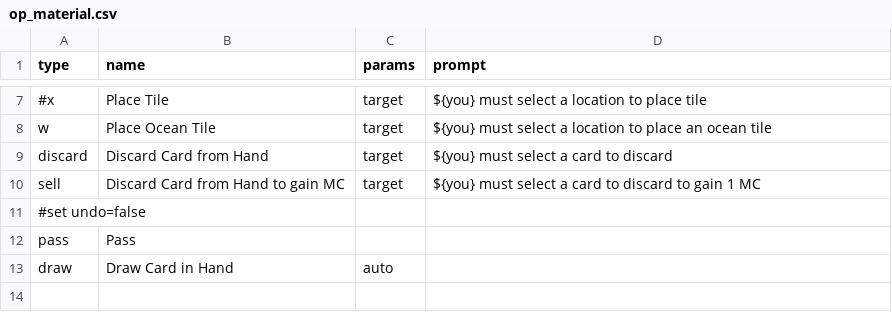
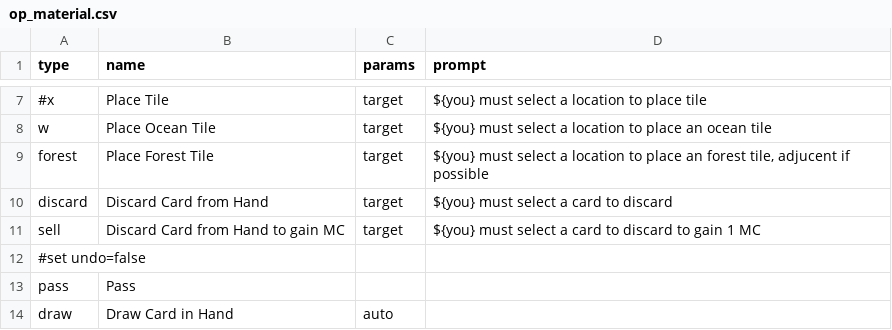
Before and after one commit to elaskavaia/bga-mars, a CSV file: misc/op_material.csv, drawn as a sheet; only a part is shown, gaps mark what is left out; the shorter side is filled out with more unchanged rows; the diff names each change by its address in the sheet, - before the commit and + after, or states it on an @@ line.

```diff
--- a/misc/op_material.csv
+++ b/misc/op_material.csv
+row 9: forest | Place Forest Tile | target | ${you} must select a location to place an forest tile, adjucent if possible
```
Also changed, not shown: misc/cards_material.csv, misc/map_material.csv, 8 other files.
